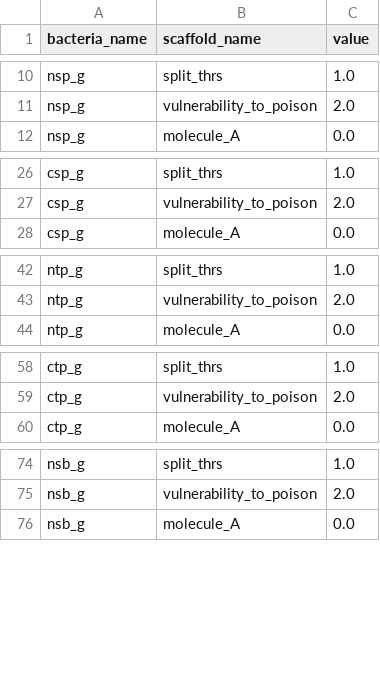
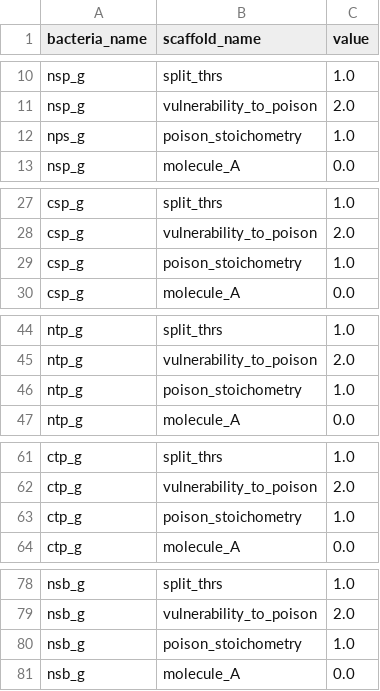
Before and after one commit to anderzzz/fjarrsyn, a CSV file: bacterias.csv, drawn as a sheet; only a part is shown, gaps mark what is left out; the diff covers the shown part only.

Commit message:
Additional adjustment of poison stoichometry

```diff
--- a/bacterias.csv
+++ b/bacterias.csv
@@ -11,2 +11,3 @@ nsp_g,split_thrs,1.0
 nsp_g,vulnerability_to_poison,2.0
+nps_g,poison_stoichometry,1.0
 nsp_g,molecule_A,0.0
@@ -27,2 +28,3 @@ csp_g,split_thrs,1.0
 csp_g,vulnerability_to_poison,2.0
+csp_g,poison_stoichometry,1.0
 csp_g,molecule_A,0.0
@@ -43,2 +45,3 @@ ntp_g,split_thrs,1.0
 ntp_g,vulnerability_to_poison,2.0
+ntp_g,poison_stoichometry,1.0
 ntp_g,molecule_A,0.0
@@ -59,2 +62,3 @@ ctp_g,split_thrs,1.0
 ctp_g,vulnerability_to_poison,2.0
+ctp_g,poison_stoichometry,1.0
 ctp_g,molecule_A,0.0
@@ -75,2 +79,3 @@ nsb_g,split_thrs,1.0
 nsb_g,vulnerability_to_poison,2.0
+nsb_g,poison_stoichometry,1.0
 nsb_g,molecule_A,0.0
```
Also changed, not shown: 11 added rows elsewhere in this file, 1 other file.
